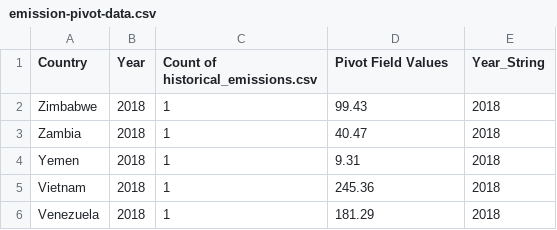
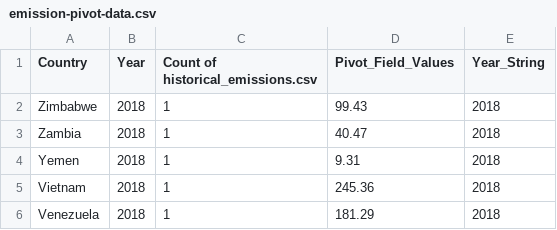
Before and after one commit to GrantL0006/FIT3179-A2, a CSV file: data/emission-pivot-data.csv, drawn as a sheet; only a part is shown.

Commit message:
Update emission-pivot-data.csv

```diff
--- a/data/emission-pivot-data.csv
+++ b/data/emission-pivot-data.csv
@@ -1,2 +1,2 @@
-Country,Year,Count of historical_emissions.csv,Pivot Field Values,Year_String
+Country,Year,Count of historical_emissions.csv,Pivot_Field_Values,Year_String
 Zimbabwe,2018,1,99.43,2018
```
